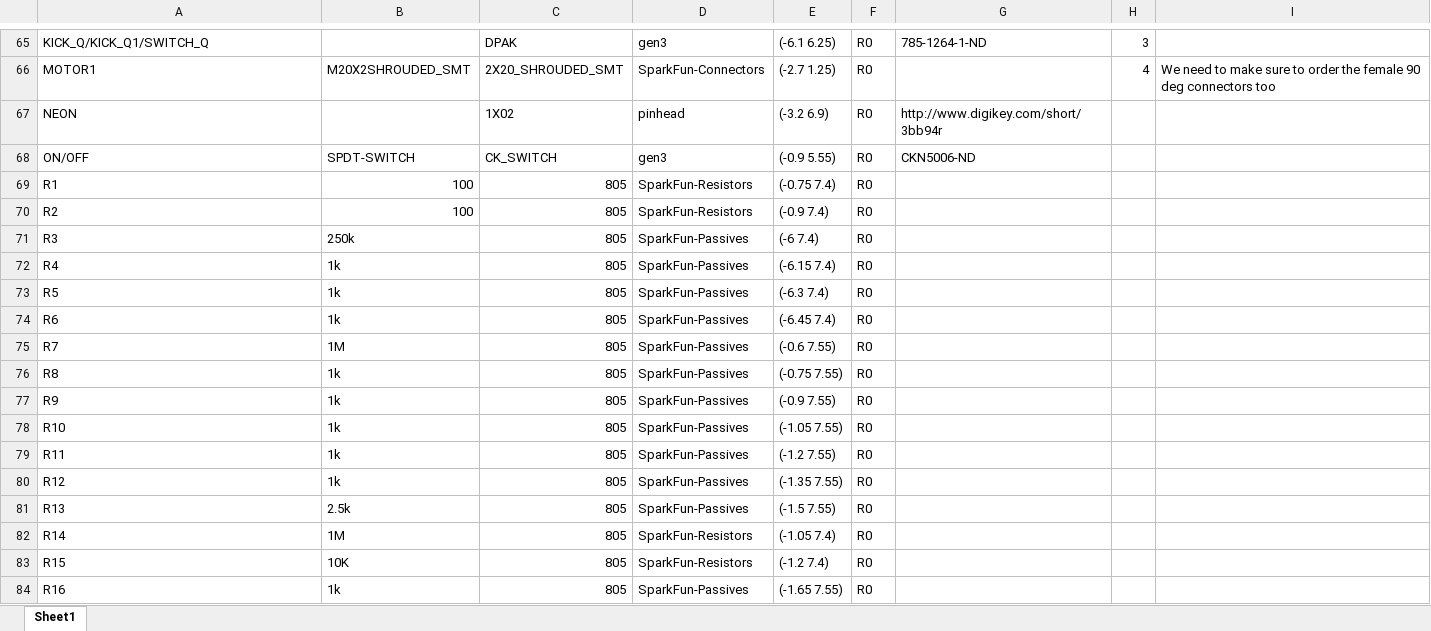
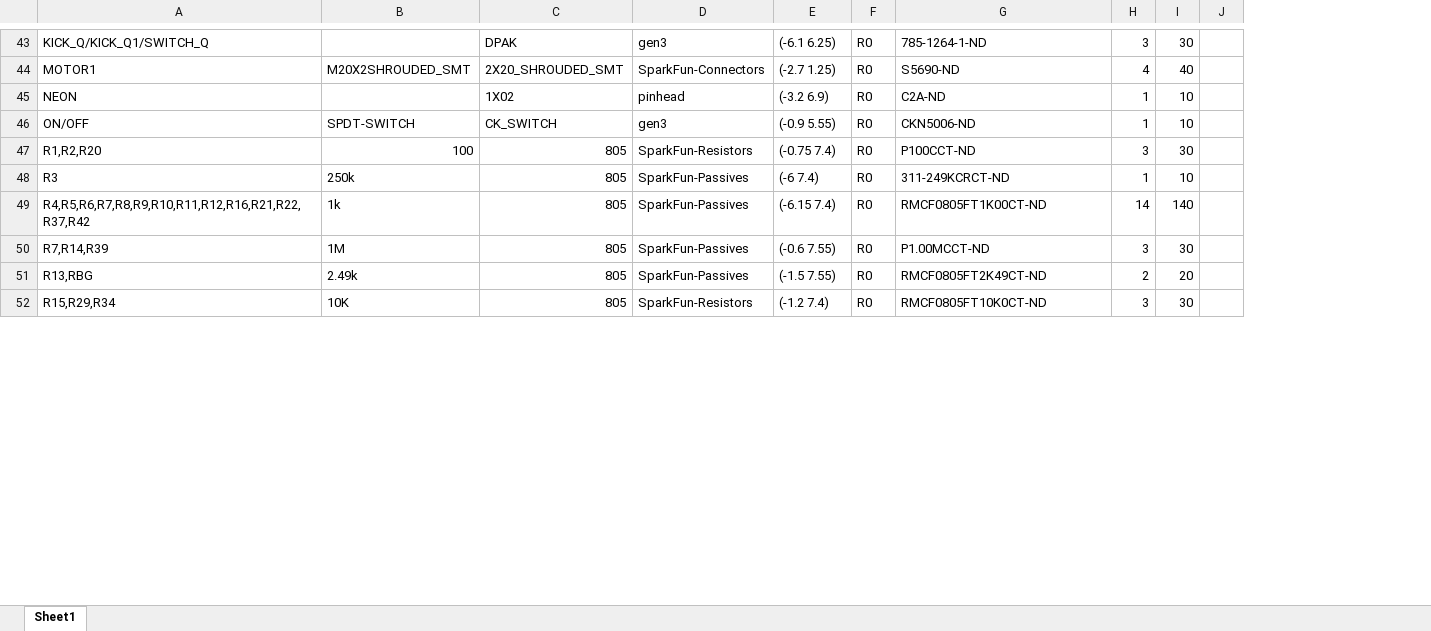
Before and after one commit to rfccambridge/robocup-ee, an Excel workbook: hardware/gen5/MotherBoard/mother_Board_BOM.xlsx, sheet Sheet1, drawn as a sheet; only a part is shown, gaps mark what is left out; values as stored, in another font and other column widths than the file's, no cell formats; removed rows and columns are numbered as before the commit, all else as after; the diff covers the shown part only; the diff names each change by its address in the sheet, - before the commit and + after, or states it on an @@ line.

```diff
--- a/hardware/gen5/MotherBoard/mother_Board_BOM.xlsx (sheet Sheet1)
+++ b/hardware/gen5/MotherBoard/mother_Board_BOM.xlsx (sheet Sheet1)
-column I, row 66: We need to make sure to order the female 90 deg connectors too
+column I, rows 43-52: 30 | 40 | 10 | 10 | 30 | 10 | 140 | 30 | 20 | 30
+column J, empty
-G44: (empty)
+G44: S5690-ND
-G45: http://www.digikey.com/short/3bb94r
+G45: C2A-ND
-H45:H46: (empty)
+H45:H46: 1
-A47: R1
+A47: R1,R2,R20
-G47: (empty)
+G47: P100CCT-ND
-H47: (empty)
+H47: 3
-row 70: R2 | 100 | 805 | SparkFun-Resistors | (-0.9 7.4) | R0
-G48: (empty)
+G48: 311-249KCRCT-ND
-H48: (empty)
+H48: 1
-A49: R4
+A49: R4,R5,R6,R7,R8,R9,R10,R11,R12,R16,R21,R22,R37,R42
-G49: (empty)
+G49: RMCF0805FT1K00CT-ND
-H49: (empty)
+H49: 14
-row 73: R5 | 1k | 805 | SparkFun-Passives | (-6.3 7.4) | R0
-row 74: R6 | 1k | 805 | SparkFun-Passives | (-6.45 7.4) | R0
-A50: R7
+A50: R7,R14,R39
-G50: (empty)
+G50: P1.00MCCT-ND
-H50: (empty)
+H50: 3
-row 76: R8 | 1k | 805 | SparkFun-Passives | (-0.75 7.55) | R0
-row 77: R9 | 1k | 805 | SparkFun-Passives | (-0.9 7.55) | R0
-row 78: R10 | 1k | 805 | SparkFun-Passives | (-1.05 7.55) | R0
-row 79: R11 | 1k | 805 | SparkFun-Passives | (-1.2 7.55) | R0
-row 80: R12 | 1k | 805 | SparkFun-Passives | (-1.35 7.55) | R0
-A51: R13
+A51: R13,RBG
-B51: 2.5k
+B51: 2.49k
-G51: (empty)
+G51: RMCF0805FT2K49CT-ND
-H51: (empty)
+H51: 2
-row 82: R14 | 1M | 805 | SparkFun-Resistors | (-1.05 7.4) | R0
-A52: R15
+A52: R15,R29,R34
-G52: (empty)
+G52: RMCF0805FT10K0CT-ND
-H52: (empty)
+H52: 3
-row 84: R16 | 1k | 805 | SparkFun-Passives | (-1.65 7.55) | R0
```
Also changed, not shown: 2 added rows, 40 removed rows and 90 edited cells elsewhere in this sheet, cell formats.
